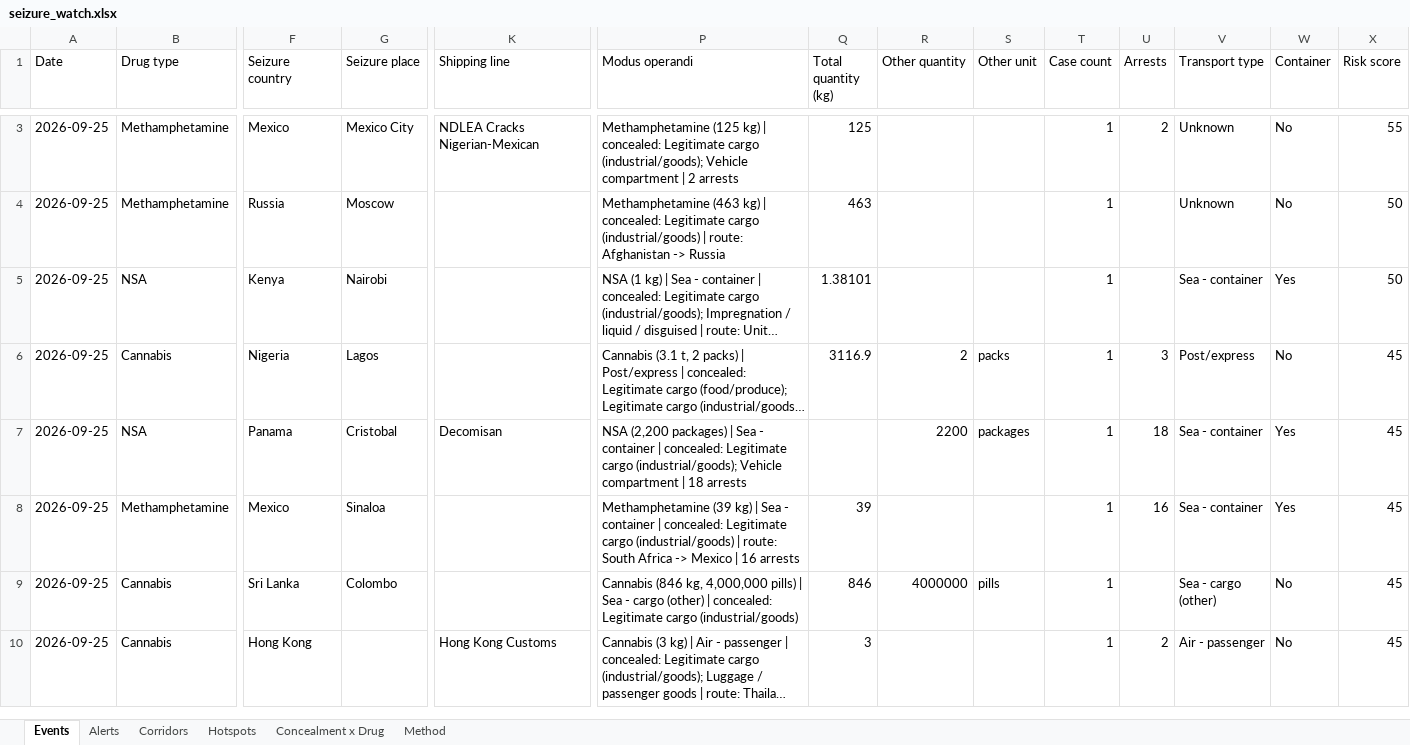
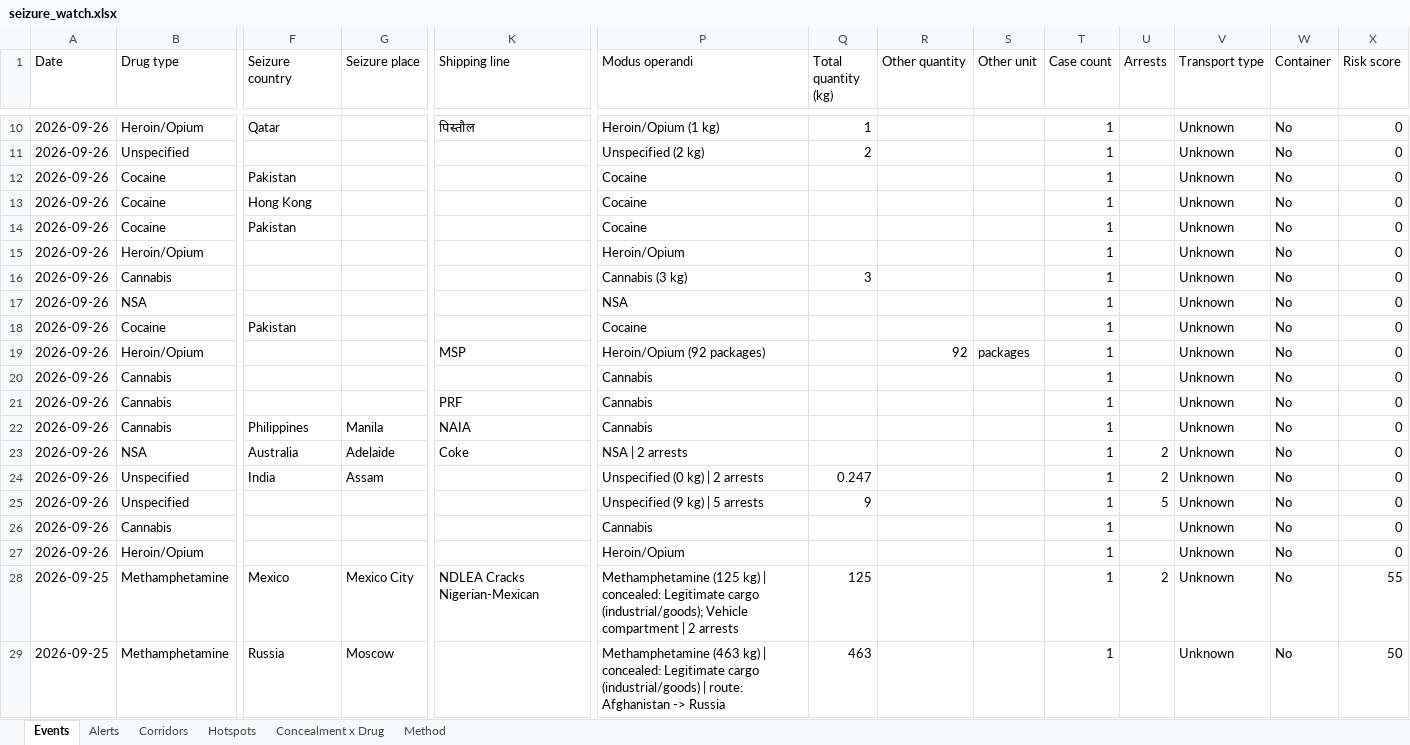
Before and after one commit to glretief-ux/Seizure-watch-, an Excel workbook: docs/seizure_watch.xlsx, sheet Events, drawn as a sheet; only a part is shown, gaps mark what is left out; the shorter side is filled out with more unchanged rows; long unchanged cells end in …; values as stored, in another font and other column widths than the file's, no borders; rows hold the shown columns only; the diff covers the shown part only; the diff names each change by its address in the sheet, - before the commit and + after, or states it on an @@ line.

```diff
--- a/docs/seizure_watch.xlsx (sheet Events)
+++ b/docs/seizure_watch.xlsx (sheet Events)
+row 10: 2026-09-26 | Heroin/Opium | Qatar |  | पिस्तौल | Heroin/Opium (1 kg) | 1 |  |  | 1 |  | Unknown | No | 0
+row 11: 2026-09-26 | Unspecified |  |  |  | Unspecified (2 kg) | 2 |  |  | 1 |  | Unknown | No | 0
+row 12: 2026-09-26 | Cocaine | Pakistan |  |  | Cocaine |  |  |  | 1 |  | Unknown | No | 0
+row 13: 2026-09-26 | Cocaine | Hong Kong |  |  | Cocaine |  |  |  | 1 |  | Unknown | No | 0
+row 14: 2026-09-26 | Cocaine | Pakistan |  |  | Cocaine |  |  |  | 1 |  | Unknown | No | 0
+row 15: 2026-09-26 | Heroin/Opium |  |  |  | Heroin/Opium |  |  |  | 1 |  | Unknown | No | 0
+row 16: 2026-09-26 | Cannabis |  |  |  | Cannabis (3 kg) | 3 |  |  | 1 |  | Unknown | No | 0
+row 17: 2026-09-26 | NSA |  |  |  | NSA |  |  |  | 1 |  | Unknown | No | 0
+row 18: 2026-09-26 | Cocaine | Pakistan |  |  | Cocaine |  |  |  | 1 |  | Unknown | No | 0
+row 19: 2026-09-26 | Heroin/Opium |  |  | MSP | Heroin/Opium (92 packages) |  | 92 | packages | 1 |  | Unknown | No | 0
+row 20: 2026-09-26 | Cannabis |  |  |  | Cannabis |  |  |  | 1 |  | Unknown | No | 0
+row 21: 2026-09-26 | Cannabis |  |  | PRF | Cannabis |  |  |  | 1 |  | Unknown | No | 0
+row 22: 2026-09-26 | Cannabis | Philippines | Manila | NAIA | Cannabis |  |  |  | 1 |  | Unknown | No | 0
+row 23: 2026-09-26 | NSA | Australia | Adelaide | Coke | NSA | 2 arrests |  |  |  | 1 | 2 | Unknown | No | 0
+row 24: 2026-09-26 | Unspecified | India | Assam |  | Unspecified (0 kg) | 2 arrests | 0.247 |  |  | 1 | 2 | Unknown | No | 0
+row 25: 2026-09-26 | Unspecified |  |  |  | Unspecified (9 kg) | 5 arrests | 9 |  |  | 1 | 5 | Unknown | No | 0
+row 26: 2026-09-26 | Cannabis |  |  |  | Cannabis |  |  |  | 1 |  | Unknown | No | 0
+row 27: 2026-09-26 | Heroin/Opium |  |  |  | Heroin/Opium |  |  |  | 1 |  | Unknown | No | 0
```
Also changed, not shown: 24 added rows, 5 removed rows, 420 moved rows and 154 edited cells elsewhere in this sheet, sheet Hotspots, sheet Corridors, sheet Concealment x Drug, 5 other files.
